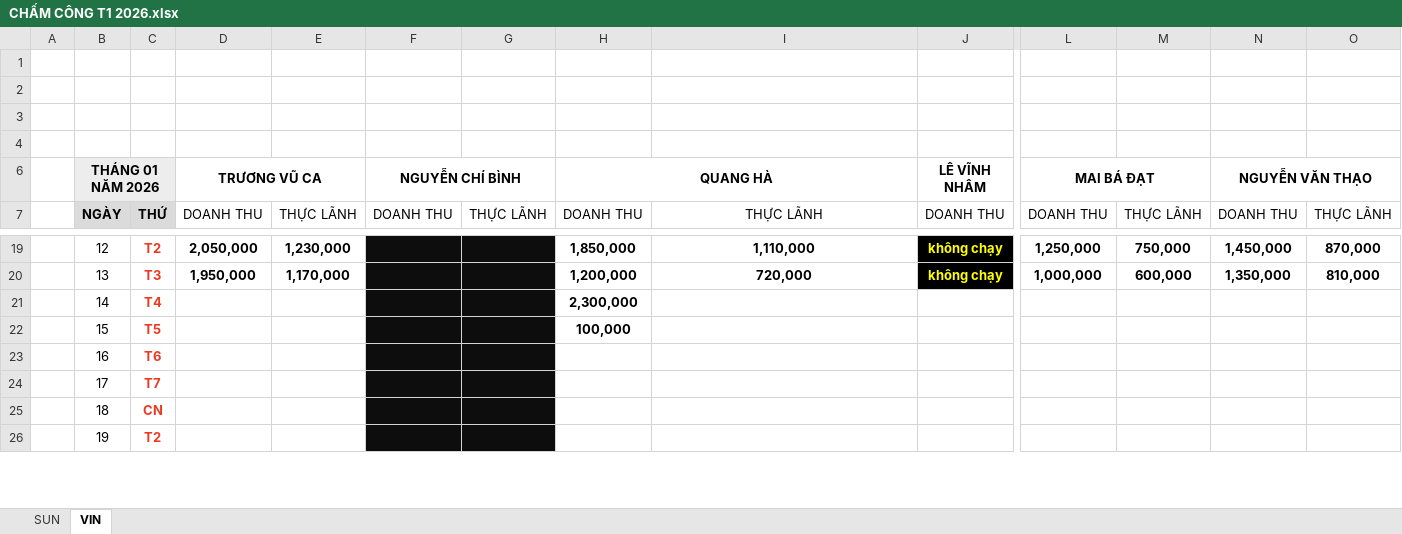
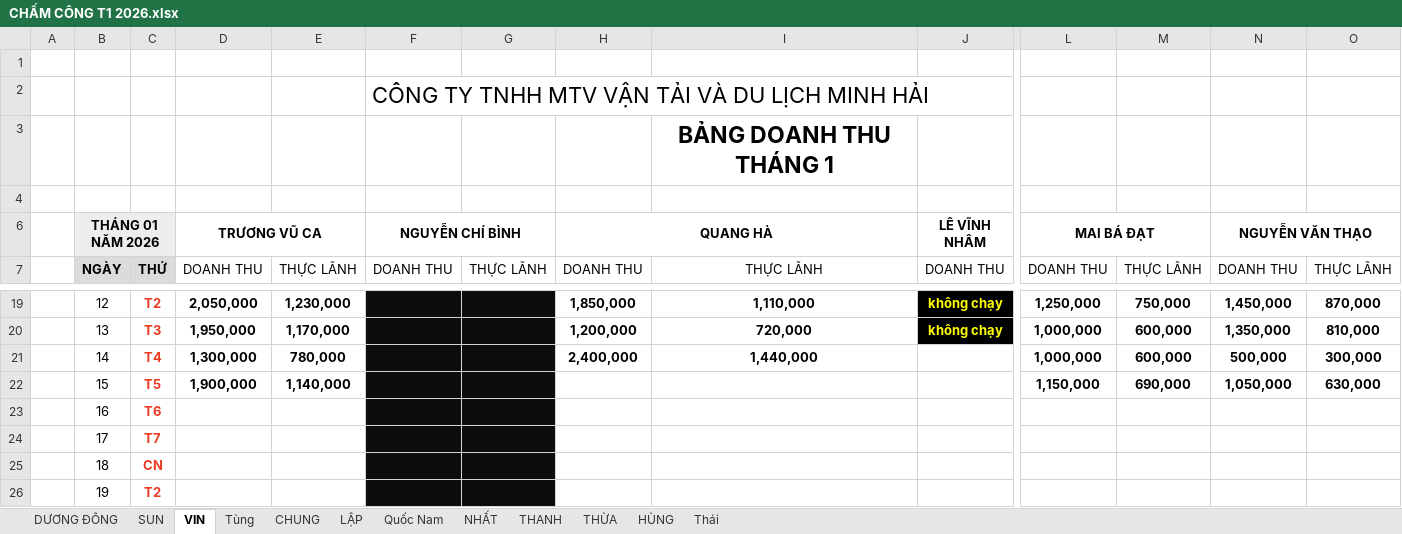
Before and after one commit to Kajumisu123/MinhHaiDriver2, an Excel workbook: Chấm công/CHẤM CÔNG T1 2026.xlsx, sheet VIN, drawn as a sheet; only a part is shown, gaps mark what is left out; values as stored, in another font and other column widths than the file's, no borders; the diff names each change by its address in the sheet, - before the commit and + after, or states it on an @@ line.

```diff
--- a/Chấm công/CHẤM CÔNG T1 2026.xlsx (sheet VIN)
+++ b/Chấm công/CHẤM CÔNG T1 2026.xlsx (sheet VIN)
+sheet tab: DƯƠNG ĐÔNG
+sheet tab: Tùng
+sheet tab: CHUNG
+sheet tab: LẬP
+sheet tab: Quốc Nam
+sheet tab: NHẤT
+sheet tab: THANH
+sheet tab: THỪA
+sheet tab: HÙNG
+sheet tab: Thái
-F2 (NGUYỄN CHÍ BÌNH): (empty)
+F2 (NGUYỄN CHÍ BÌNH): CÔNG TY TNHH MTV VẬN TẢI VÀ DU LỊCH MINH HẢI
-I3: (empty)
+I3: BẢNG DOANH THU THÁNG 1
-D21 (TRƯƠNG VŨ CA): (empty)
+D21 (TRƯƠNG VŨ CA): 1,300,000
-E21: (empty)
+E21: 780,000
-H21 (QUANG HÀ): 2,300,000
+H21 (QUANG HÀ): 2,400,000
-I21: (empty)
+I21: 1,440,000
-L21 (MAI BÁ ĐẠT): (empty)
+L21 (MAI BÁ ĐẠT): 1,000,000
-M21: (empty)
+M21: 600,000
-N21 (NGUYỄN VĂN THẠO): (empty)
+N21 (NGUYỄN VĂN THẠO): 500,000
-O21: (empty)
+O21: 300,000
-D22 (TRƯƠNG VŨ CA): (empty)
+D22 (TRƯƠNG VŨ CA): 1,900,000
-E22: (empty)
+E22: 1,140,000
-H22 (QUANG HÀ): 100,000
+H22 (QUANG HÀ): (empty)
-L22 (MAI BÁ ĐẠT): (empty)
+L22 (MAI BÁ ĐẠT): 1,150,000
-M22: (empty)
+M22: 690,000
-N22 (NGUYỄN VĂN THẠO): (empty)
+N22 (NGUYỄN VĂN THẠO): 1,050,000
-O22: (empty)
+O22: 630,000
```
Also changed, not shown: sheet SUN, formulas that keep their value, Quản lý thu chi/Thu chi tháng 1.xlsx, Theo dõi/T1 2026 02-01.xlsx, 3 other files.
